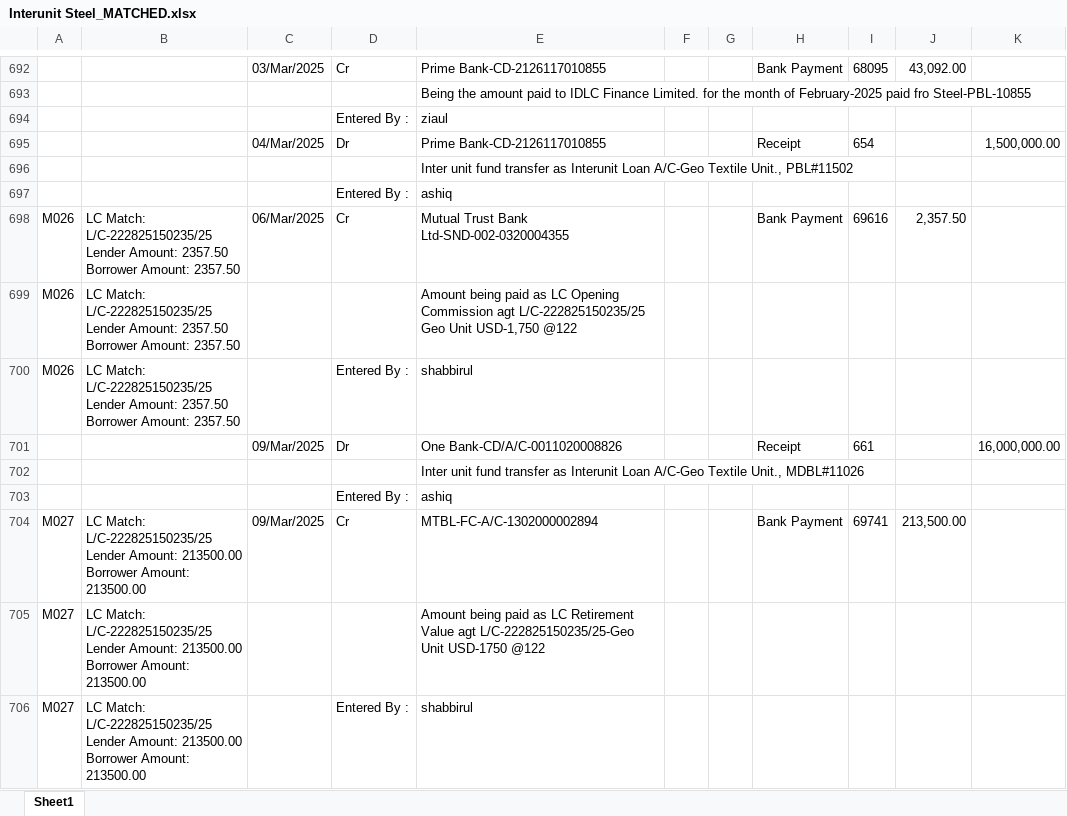
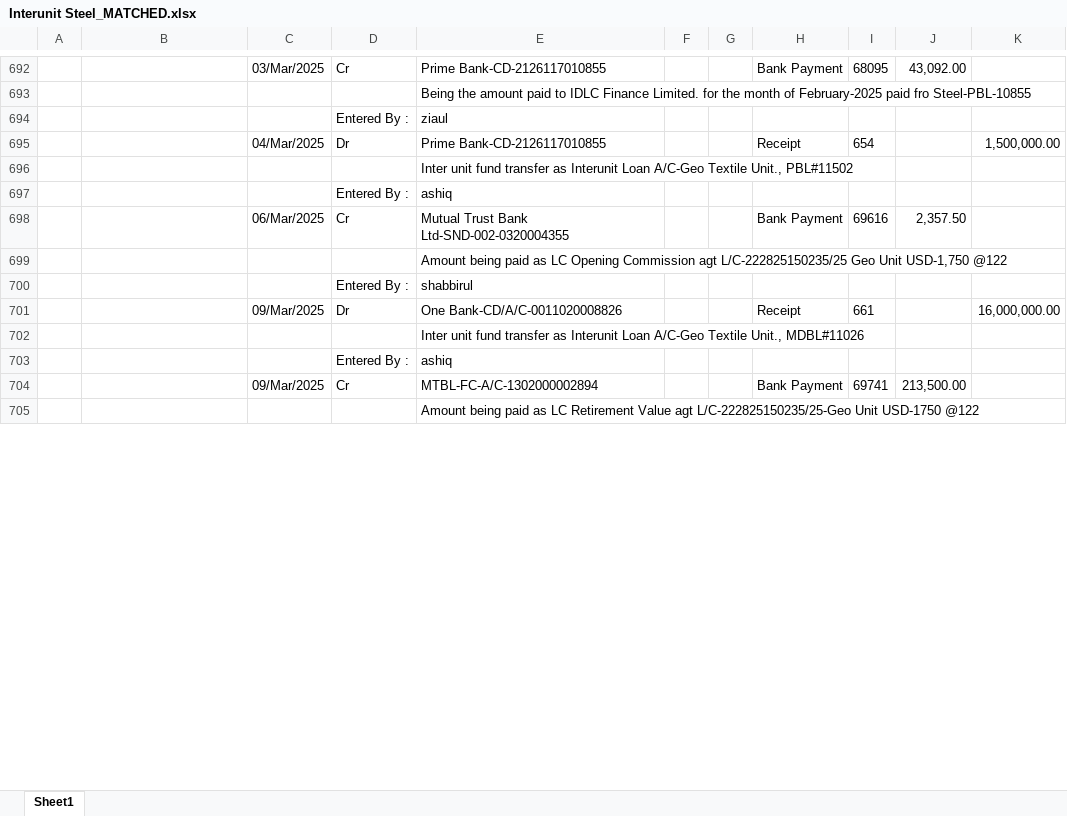
Before and after one commit to m-islam-ciplc/Dev_Interunit_Recon_GUI, an Excel workbook: Output/Interunit Steel_MATCHED.xlsx, sheet Sheet1, drawn as a sheet; only a part is shown, gaps mark what is left out; values as stored, in another font and other column widths than the file's, no borders; removed rows and columns are numbered as before the commit, all else as after; ↵ is a line break in a cell; the diff covers the shown part only; the diff names each change by its address in the sheet, - before the commit and + after, or states it on an @@ line.

Commit message:
Refactor transaction matching logic to implement new criteria: Match ID assigned only when amounts, transaction types, and 'Entered By' names match. Removed alternative DataFrame creation and adjusted Audit Info population to only the second-to-last row of transaction blocks.

```diff
--- a/Output/Interunit Steel_MATCHED.xlsx (sheet Sheet1)
+++ b/Output/Interunit Steel_MATCHED.xlsx (sheet Sheet1)
-A698: M026
+A698: (empty)
-B698: LC Match: L/C-222825150235/25 ↵ Lender Amount: 2357.50 ↵ Borrower Amount: 2357.50
+B698: (empty)
-row 699: M026 | LC Match: L/C-222825150235/25 ↵ Lender Amount: 2357.50 ↵ Borrower Amount: 2357.50 |  |  | Amount being paid as LC Opening Commission agt L/C-222825150235/25 Geo Unit USD-1,750 @122
-row 700: M026 | LC Match: L/C-222825150235/25 ↵ Lender Amount: 2357.50 ↵ Borrower Amount: 2357.50 |  | Entered By : | shabbirul
+row 699:  |  |  |  | Amount being paid as LC Opening Commission agt L/C-222825150235/25 Geo Unit USD-1,750 @122
+row 700:  |  |  | Entered By : | shabbirul
-A704: M027
+A704: (empty)
-B704: LC Match: L/C-222825150235/25 ↵ Lender Amount: 213500.00 ↵ Borrower Amount: 213500.00
+B704: (empty)
-row 705: M027 | LC Match: L/C-222825150235/25 ↵ Lender Amount: 213500.00 ↵ Borrower Amount: 213500.00 |  |  | Amount being paid as LC Retirement Value agt L/C-222825150235/25-Geo Unit USD-1750 @122
-row 706: M027 | LC Match: L/C-222825150235/25 ↵ Lender Amount: 213500.00 ↵ Borrower Amount: 213500.00 |  | Entered By : | shabbirul
+row 705:  |  |  |  | Amount being paid as LC Retirement Value agt L/C-222825150235/25-Geo Unit USD-1750 @122
```
Also changed, not shown: 123 added rows, 122 removed rows and 196 edited cells elsewhere in this sheet, Output/Interunit GeoTex_MATCHED.xlsx, 7 other files.
